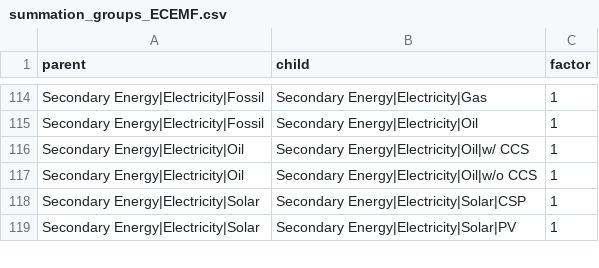
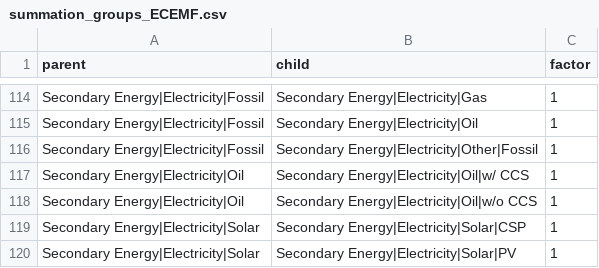
Before and after one commit to tonnrueter/piamInterfaces, a CSV file: inst/summations/summation_groups_ECEMF.csv, drawn as a sheet; only a part is shown, gaps mark what is left out; the diff names each change by its address in the sheet, - before the commit and + after, or states it on an @@ line.

```diff
--- a/inst/summations/summation_groups_ECEMF.csv
+++ b/inst/summations/summation_groups_ECEMF.csv
+row 116: Secondary Energy|Electricity|Fossil | Secondary Energy|Electricity|Other|Fossil | 1
```
Also changed, not shown: 1 other file.
